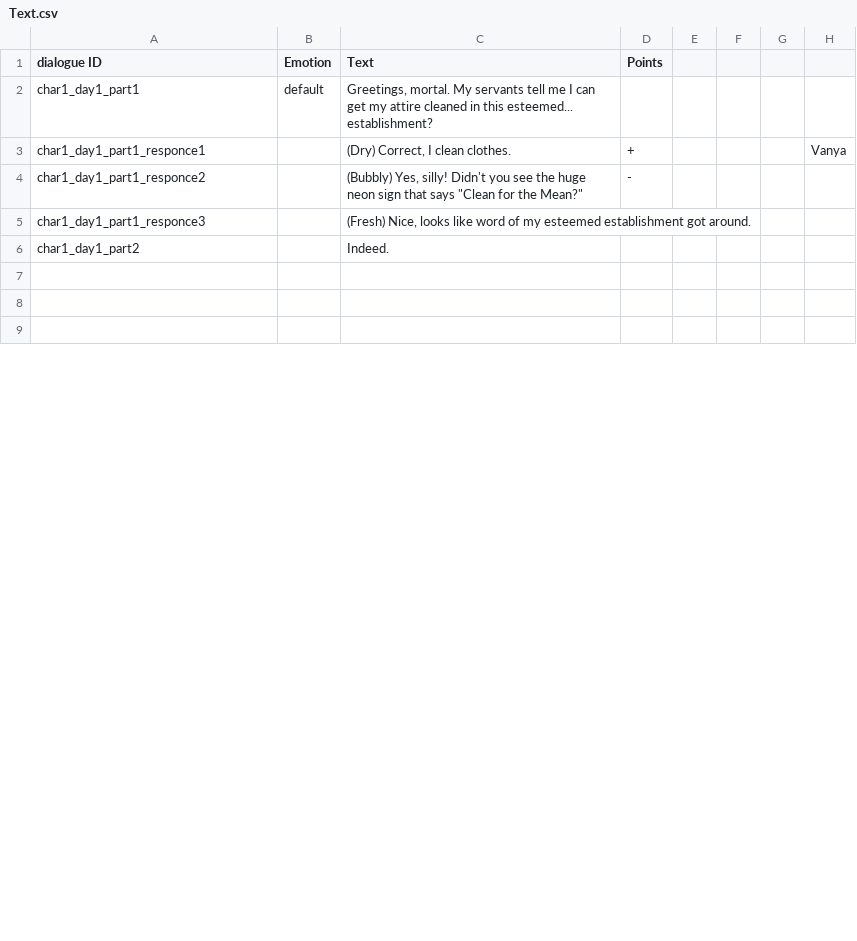
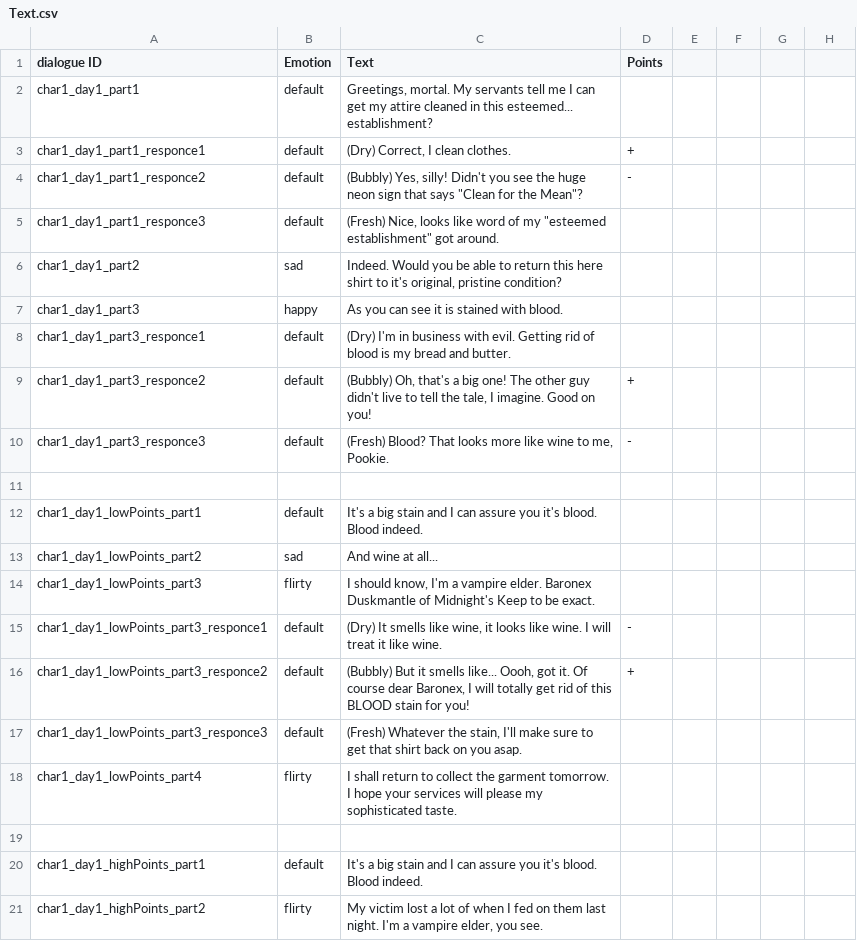
Before and after one commit to FiveAMGames/Laundry_Simuldater, a CSV file: Assets/Dialogs/Text.csv, drawn as a sheet; only a part is shown; the shorter side is filled out with more unchanged rows; the diff covers the shown part only.

```diff
--- a/Assets/Dialogs/Text.csv
+++ b/Assets/Dialogs/Text.csv
@@ -3,4 +3,8 @@ char1_day1_part1,default,"Greetings, mortal. My servants tell me I can get my at
-char1_day1_part1_responce1,,"(Dry) Correct, I clean clothes.",+,,,,Vanya
-char1_day1_part1_responce2,,"(Bubbly) Yes, silly! Didn't you see the huge neon sign that says ""Clean for the Mean?""",-,,,,
-char1_day1_part1_responce3,,"(Fresh) Nice, looks like word of my esteemed establishment got around.",,,,,
-char1_day1_part2,,Indeed. ,,,,,
+char1_day1_part1_responce1,default,"(Dry) Correct, I clean clothes.",+
+char1_day1_part1_responce2,default,"(Bubbly) Yes, silly! Didn't you see the huge neon sign that says ""Clean for the Mean""?",-
+char1_day1_part1_responce3,default,"(Fresh) Nice, looks like word of my ""esteemed establishment"" got around.",
+char1_day1_part2,sad,"Indeed. Would you be able to return this here shirt to it's original, pristine condition?",
+char1_day1_part3,happy,As you can see it is stained with blood.,
+char1_day1_part3_responce1,default,(Dry) I'm in business with evil. Getting rid of blood is my bread and butter.,
+char1_day1_part3_responce2,default,"(Bubbly) Oh, that's a big one! The other guy didn't live to tell the tale, I imagine. Good on you!",+
+char1_day1_part3_responce3,default,"(Fresh) Blood? That looks more like wine to me, Pookie.",-
@@ -7,0 +12,7 @@ char1_day1_part2,,Indeed. ,,,,,
+char1_day1_lowPoints_part1,default,It's a big stain and I can assure you it's blood. Blood indeed.,
+char1_day1_lowPoints_part2,sad,And wine at all...,
+char1_day1_lowPoints_part3,flirty,"I should know, I'm a vampire elder. Baronex Duskmantle of Midnight's Keep to be exact.",
+char1_day1_lowPoints_part3_responce1,default,"(Dry) It smells like wine, it looks like wine. I will treat it like wine.",-
+char1_day1_lowPoints_part3_responce2,default,"(Bubbly) But it smells like... Oooh, got it. Of course dear Baronex, I will totally get rid of this BLOOD stain for you!",+
+char1_day1_lowPoints_part3_responce3,default,"(Fresh) Whatever the stain, I'll make sure to get that shirt back on you asap.",
+char1_day1_lowPoints_part4,flirty,I shall return to collect the garment tomorrow. I hope your services will please my sophisticated taste.,
@@ -8,0 +20,2 @@ char1_day1_part2,,Indeed. ,,,,,
+char1_day1_highPoints_part1,default,It's a big stain and I can assure you it's blood. Blood indeed.,
+char1_day1_highPoints_part2,flirty,"My victim lost a lot of when I fed on them last night. I'm a vampire elder, you see.",
```
Also changed, not shown: 10 added rows, 54 removed rows and 3 edited cells elsewhere in this file, 15 other files.
